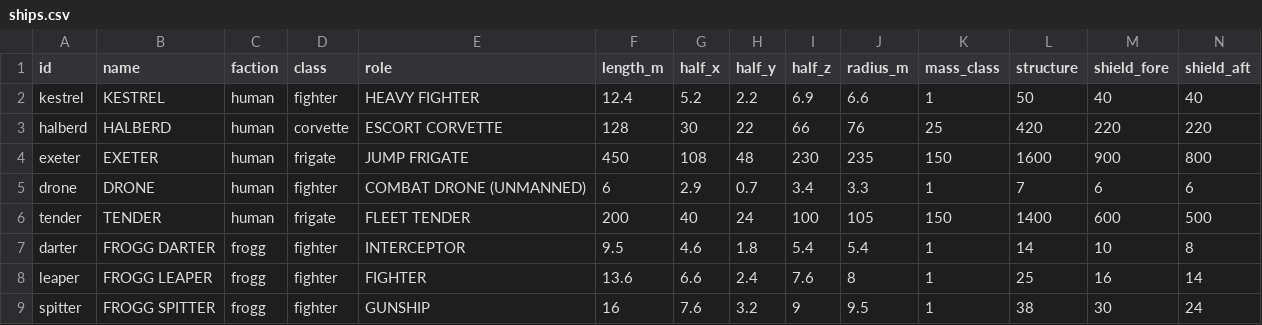
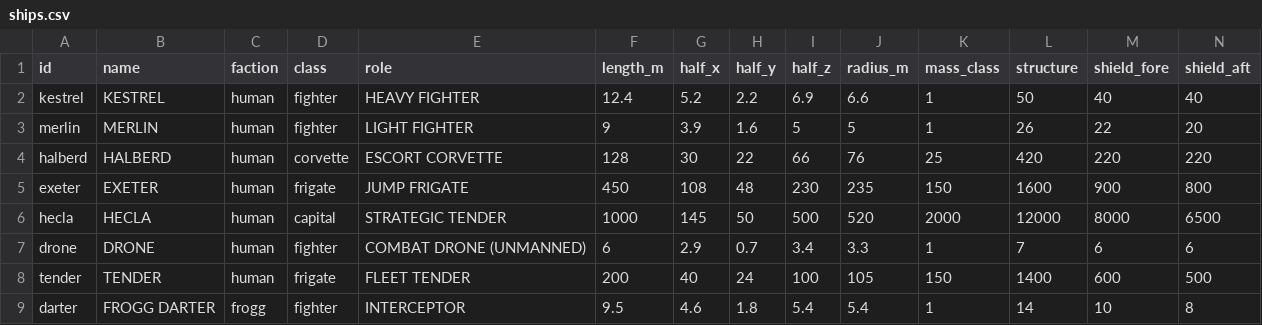
Before and after one commit to kachumbali/game-space, a CSV file: docs/data/ships.csv, drawn as a sheet; only a part is shown; the shorter side is filled out with more unchanged rows; rows hold the shown columns only; the diff names each change by its address in the sheet, - before the commit and + after, or states it on an @@ line.

```diff
--- a/docs/data/ships.csv
+++ b/docs/data/ships.csv
+row 3: merlin | MERLIN | human | fighter | LIGHT FIGHTER | 9 | 3.9 | 1.6 | 5 | 5 | 1 | 26 | 22 | 20
+row 6: hecla | HECLA | human | capital | STRATEGIC TENDER | 1000 | 145 | 50 | 500 | 520 | 2000 | 12000 | 8000 | 6500
```
Also changed, not shown: 9 other files.
